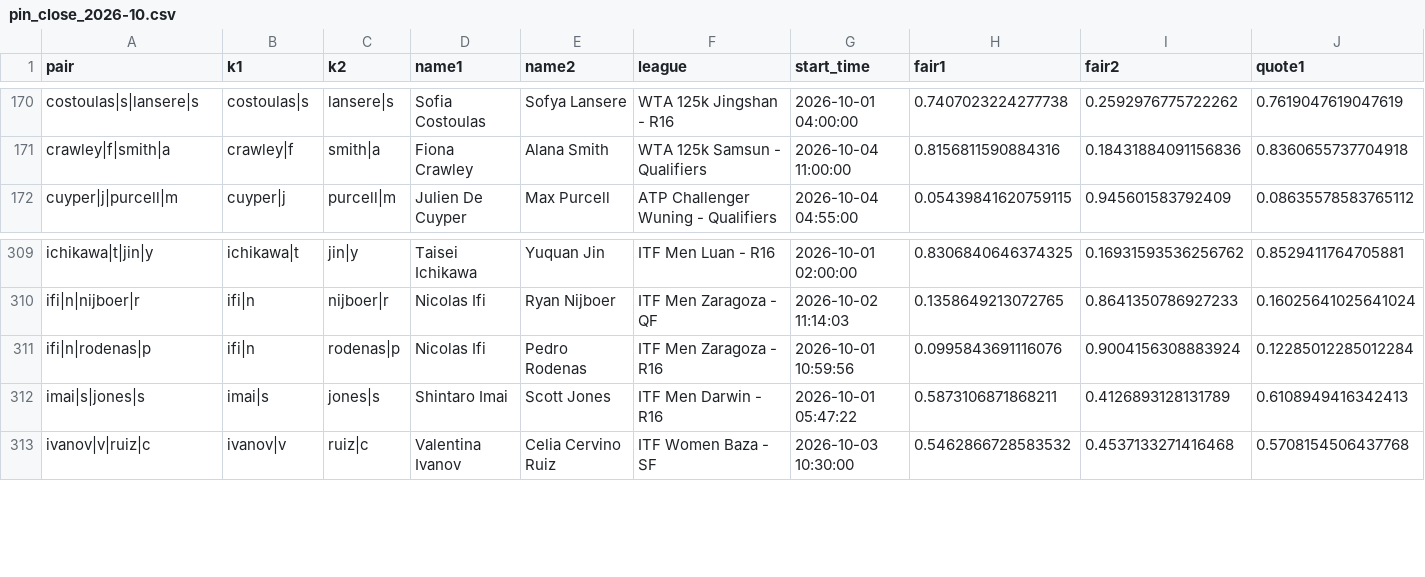
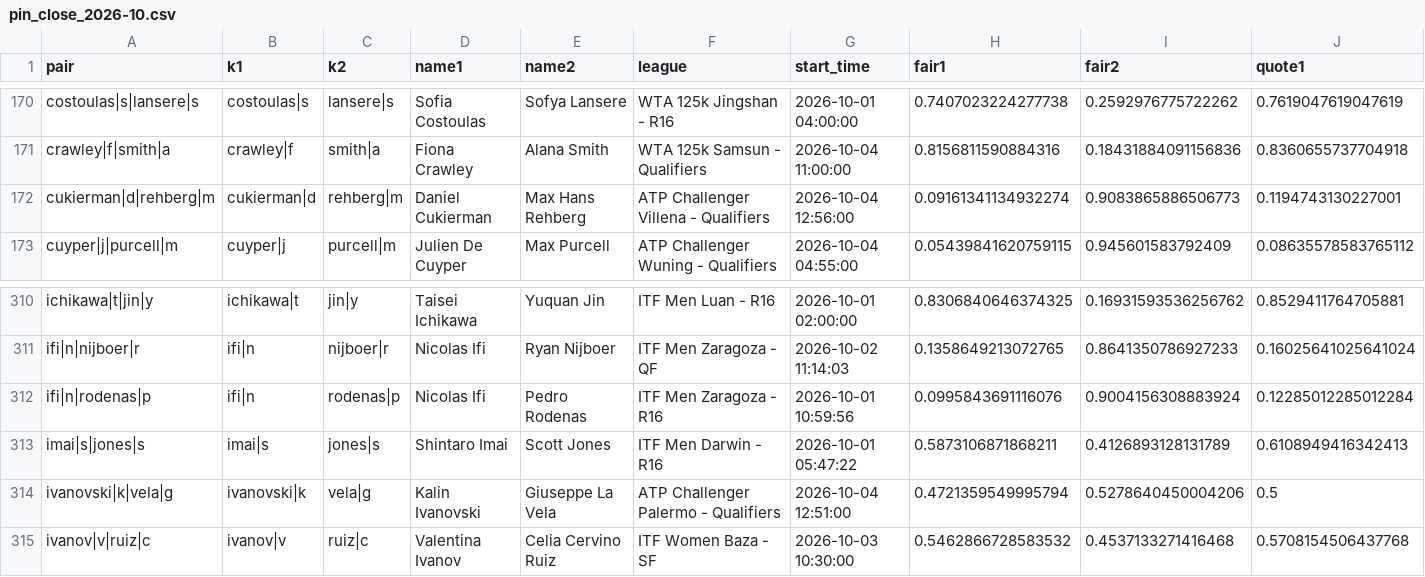
Before and after one commit to Teemotaij/pinnacle-board, a CSV file: board/archive/pin_close_2026-10.csv, drawn as a sheet; only a part is shown, gaps mark what is left out; rows hold the shown columns only; the diff names each change by its address in the sheet, - before the commit and + after, or states it on an @@ line.

```diff
--- a/board/archive/pin_close_2026-10.csv
+++ b/board/archive/pin_close_2026-10.csv
+row 172: cukierman|d|rehberg|m | cukierman|d | rehberg|m | Daniel Cukierman | Max Hans Rehberg | ATP Challenger Villena - Qualifiers | 2026-10-04 12:56:00 | 0.09161341134932274 | 0.9083865886506773 | 0.1194743130227001
+row 314: ivanovski|k|vela|g | ivanovski|k | vela|g | Kalin Ivanovski | Giuseppe La Vela | ATP Challenger Palermo - Qualifiers | 2026-10-04 12:51:00 | 0.4721359549995794 | 0.5278640450004206 | 0.5
```
Also changed, not shown: board/pin_close.csv, board/pin_live.csv, 2 other files.
